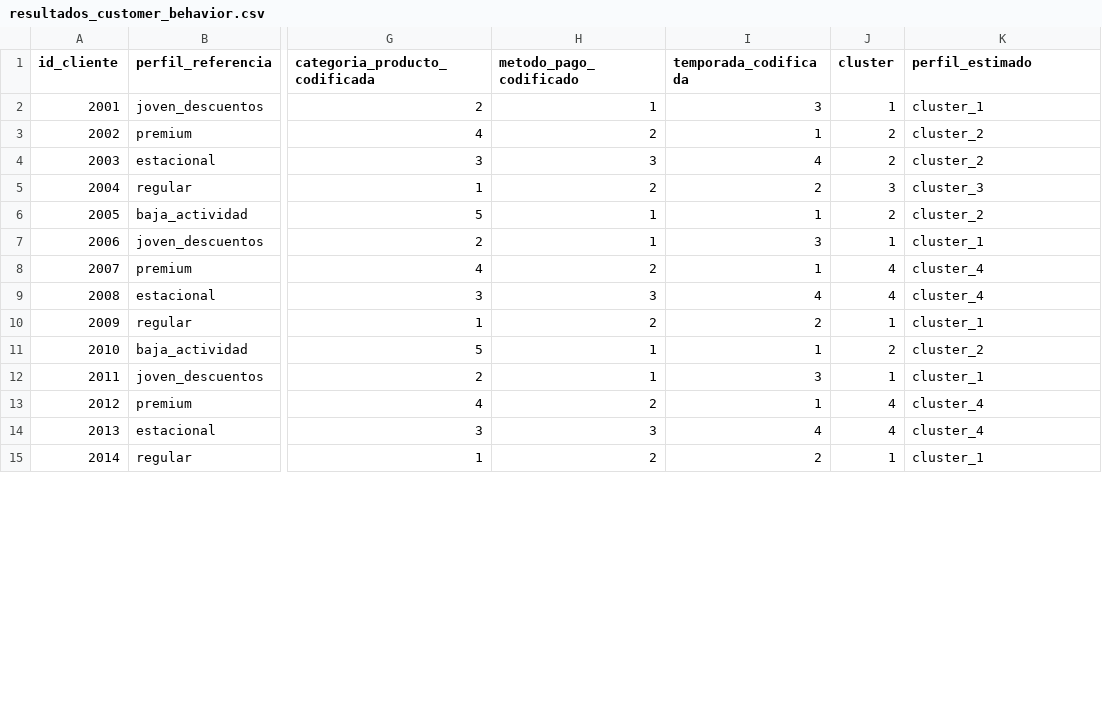
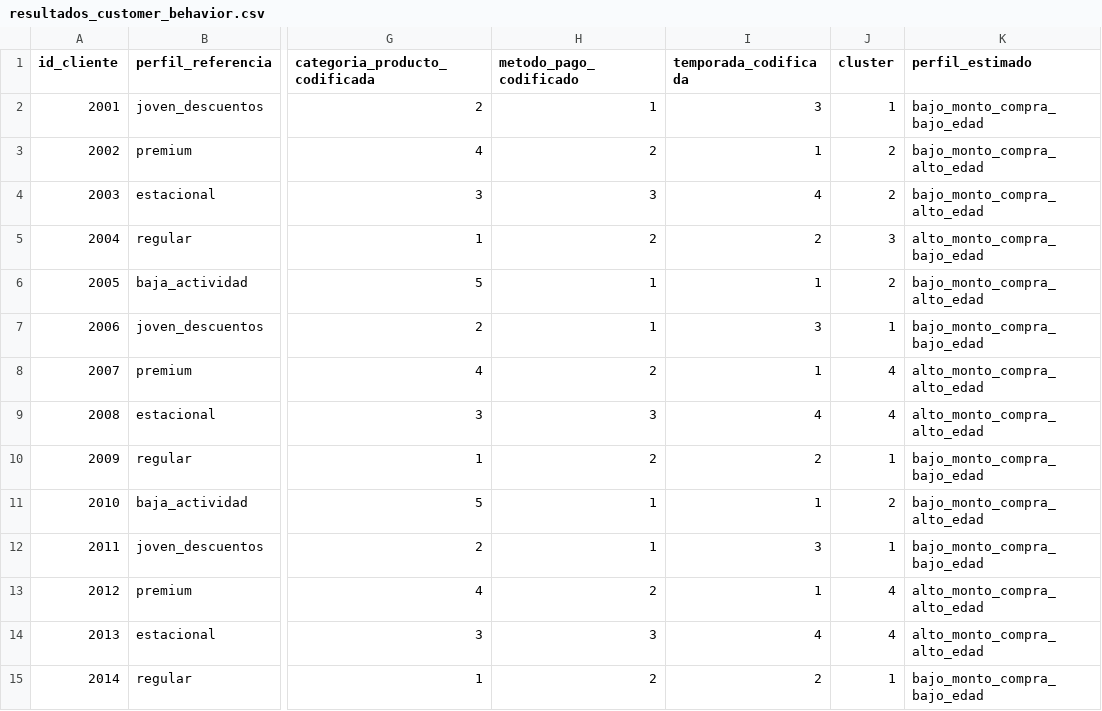
Before and after one commit to LucasTabacchi/CarpenterGrossberg-TFI-IA, a CSV file: outputs/resultados_customer_behavior.csv, drawn as a sheet; only a part is shown, gaps mark what is left out; the diff covers the shown part only; the diff names each change by its address in the sheet, - before the commit and + after, or states it on an @@ line.

```diff
--- a/outputs/resultados_customer_behavior.csv
+++ b/outputs/resultados_customer_behavior.csv
-K2 (perfil_estimado): cluster_1
+K2 (perfil_estimado): bajo_monto_compra_bajo_edad
-K3:K4 (perfil_estimado): cluster_2
+K3:K4 (perfil_estimado): bajo_monto_compra_alto_edad
-K5 (perfil_estimado): cluster_3
+K5 (perfil_estimado): alto_monto_compra_bajo_edad
-K6 (perfil_estimado): cluster_2
+K6 (perfil_estimado): bajo_monto_compra_alto_edad
-K7 (perfil_estimado): cluster_1
+K7 (perfil_estimado): bajo_monto_compra_bajo_edad
-K8:K9 (perfil_estimado): cluster_4
+K8:K9 (perfil_estimado): alto_monto_compra_alto_edad
-K10 (perfil_estimado): cluster_1
+K10 (perfil_estimado): bajo_monto_compra_bajo_edad
-K11 (perfil_estimado): cluster_2
+K11 (perfil_estimado): bajo_monto_compra_alto_edad
-K12 (perfil_estimado): cluster_1
+K12 (perfil_estimado): bajo_monto_compra_bajo_edad
-K13:K14 (perfil_estimado): cluster_4
+K13:K14 (perfil_estimado): alto_monto_compra_alto_edad
-K15 (perfil_estimado): cluster_1
+K15 (perfil_estimado): bajo_monto_compra_bajo_edad
```
Also changed, not shown: 46 edited cells elsewhere in this file, outputs/resultados_online_retail.csv, 7 other files.
